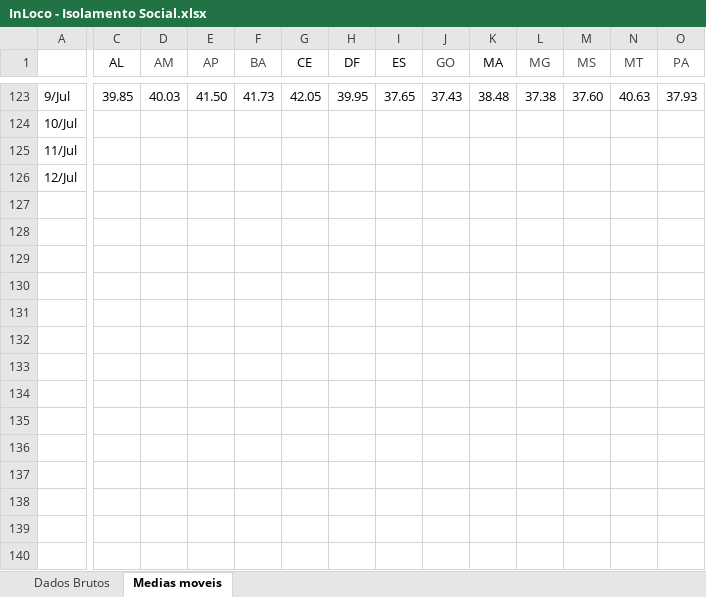
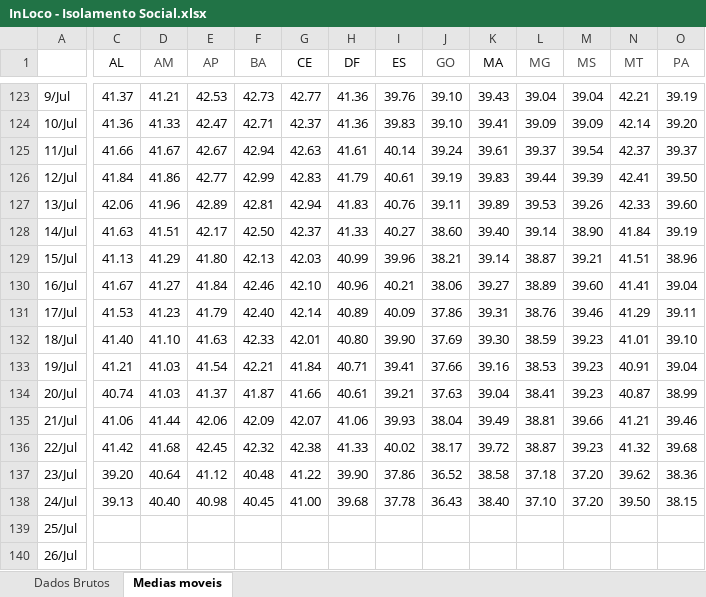
Before and after one commit to medidas-covidbr-iptsp/BI, an Excel workbook: InLoco - Isolamento Social.xlsx, sheet Medias moveis, drawn as a sheet; only a part is shown, gaps mark what is left out; values as stored, in another font and other column widths than the file's, no borders; charts and pictures not drawn; removed rows and columns are numbered as before the commit, all else as after; rows hold the shown columns only; the diff covers the shown part only; the diff names each change by its address in the sheet, - before the commit and + after, or states it on an @@ line.

```diff
--- a/InLoco - Isolamento Social.xlsx (sheet Medias moveis)
+++ b/InLoco - Isolamento Social.xlsx (sheet Medias moveis)
-C123 (AL): 39.85
+C123 (AL): 41.37
-D123 (AM): 40.03
+D123 (AM): 41.21
-E123 (AP): 41.50
+E123 (AP): 42.53
-F123 (BA): 41.73
+F123 (BA): 42.73
-G123 (CE): 42.05
+G123 (CE): 42.77
-H123 (DF): 39.95
+H123 (DF): 41.36
-I123 (ES): 37.65
+I123 (ES): 39.76
-J123 (GO): 37.43
+J123 (GO): 39.10
-K123 (MA): 38.48
+K123 (MA): 39.43
-L123 (MG): 37.38
+L123 (MG): 39.04
-M123 (MS): 37.60
+M123 (MS): 39.04
-N123 (MT): 40.63
+N123 (MT): 42.21
-O123 (PA): 37.93
+O123 (PA): 39.19
-row 124: 10/Jul
+row 124: 10/Jul | 41.36 | 41.33 | 42.47 | 42.71 | 42.37 | 41.36 | 39.83 | 39.10 | 39.41 | 39.09 | 39.09 | 42.14 | 39.20
+row 125: 11/Jul | 41.66 | 41.67 | 42.67 | 42.94 | 42.63 | 41.61 | 40.14 | 39.24 | 39.61 | 39.37 | 39.54 | 42.37 | 39.37
+row 126: 12/Jul | 41.84 | 41.86 | 42.77 | 42.99 | 42.83 | 41.79 | 40.61 | 39.19 | 39.83 | 39.44 | 39.39 | 42.41 | 39.50
+row 127: 13/Jul | 42.06 | 41.96 | 42.89 | 42.81 | 42.94 | 41.83 | 40.76 | 39.11 | 39.89 | 39.53 | 39.26 | 42.33 | 39.60
+row 128: 14/Jul | 41.63 | 41.51 | 42.17 | 42.50 | 42.37 | 41.33 | 40.27 | 38.60 | 39.40 | 39.14 | 38.90 | 41.84 | 39.19
+row 129: 15/Jul | 41.13 | 41.29 | 41.80 | 42.13 | 42.03 | 40.99 | 39.96 | 38.21 | 39.14 | 38.87 | 39.21 | 41.51 | 38.96
+row 130: 16/Jul | 41.67 | 41.27 | 41.84 | 42.46 | 42.10 | 40.96 | 40.21 | 38.06 | 39.27 | 38.89 | 39.60 | 41.41 | 39.04
+row 131: 17/Jul | 41.53 | 41.23 | 41.79 | 42.40 | 42.14 | 40.89 | 40.09 | 37.86 | 39.31 | 38.76 | 39.46 | 41.29 | 39.11
+row 132: 18/Jul | 41.40 | 41.10 | 41.63 | 42.33 | 42.01 | 40.80 | 39.90 | 37.69 | 39.30 | 38.59 | 39.23 | 41.01 | 39.10
+row 133: 19/Jul | 41.21 | 41.03 | 41.54 | 42.21 | 41.84 | 40.71 | 39.41 | 37.66 | 39.16 | 38.53 | 39.23 | 40.91 | 39.04
+row 134: 20/Jul | 40.74 | 41.03 | 41.37 | 41.87 | 41.66 | 40.61 | 39.21 | 37.63 | 39.04 | 38.41 | 39.23 | 40.87 | 38.99
+row 135: 21/Jul | 41.06 | 41.44 | 42.06 | 42.09 | 42.07 | 41.06 | 39.93 | 38.04 | 39.49 | 38.81 | 39.66 | 41.21 | 39.46
+row 136: 22/Jul | 41.42 | 41.68 | 42.45 | 42.32 | 42.38 | 41.33 | 40.02 | 38.17 | 39.72 | 38.87 | 39.23 | 41.32 | 39.68
+row 137: 23/Jul | 39.20 | 40.64 | 41.12 | 40.48 | 41.22 | 39.90 | 37.86 | 36.52 | 38.58 | 37.18 | 37.20 | 39.62 | 38.36
+row 138: 24/Jul | 39.13 | 40.40 | 40.98 | 40.45 | 41.00 | 39.68 | 37.78 | 36.43 | 38.40 | 37.10 | 37.20 | 39.50 | 38.15
-A139: 11/Jul
+A139: 25/Jul
-A140: 12/Jul
+A140: 26/Jul
```
Also changed, not shown: 68 edited cells elsewhere in this sheet, sheet Dados Brutos, Physical distancing measures in Brazil - Ipea.xlsx.
